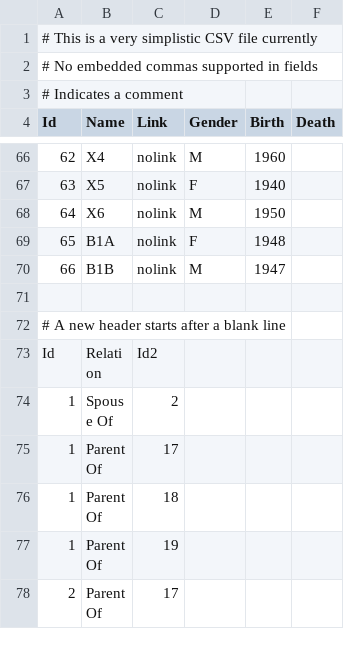
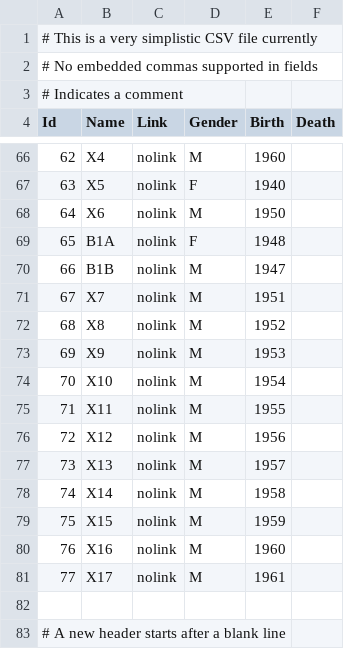
Before and after one commit to Georgetown-University-Libraries/family-tree-viz, a CSV file: data2.csv, drawn as a sheet; only a part is shown, gaps mark what is left out; the shorter side is filled out with more unchanged rows; the diff covers the shown part only.

```diff
--- a/data2.csv
+++ b/data2.csv
@@ -70,2 +70,13 @@ Id,Name,Link,Gender,Birth,Death
 66,B1B,nolink,M,1947
+67,X7,nolink,M,1951
+68,X8,nolink,M,1952
+69,X9,nolink,M,1953
+70,X10,nolink,M,1954
+71,X11,nolink,M,1955
+72,X12,nolink,M,1956
+73,X13,nolink,M,1957
+74,X14,nolink,M,1958
+75,X15,nolink,M,1959
+76,X16,nolink,M,1960
+77,X17,nolink,M,1961
 
```
Also changed, not shown: 22 added rows elsewhere in this file.
